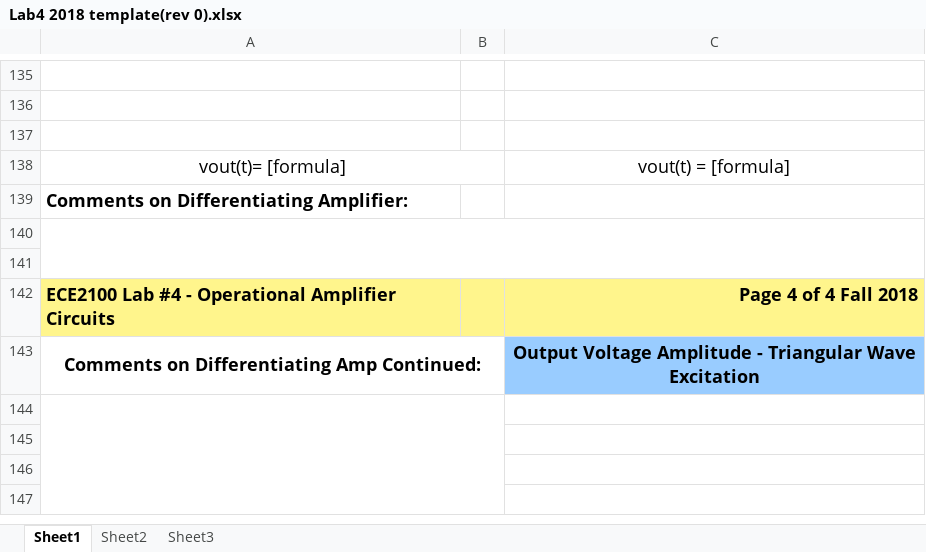
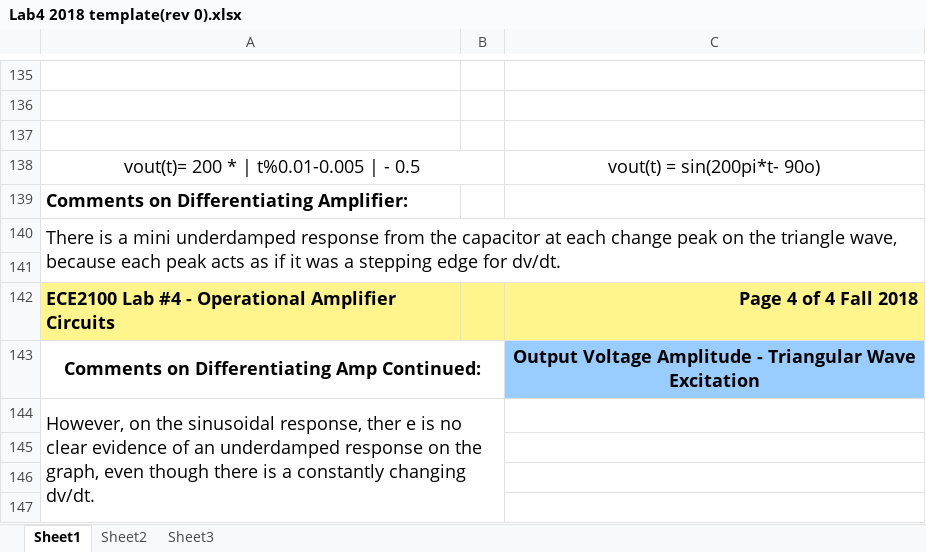
Before and after one commit to Dantide/dataplotting, an Excel workbook: lab 4/Lab4 2018 template(rev 0).xlsx, sheet Sheet1, drawn as a sheet; only a part is shown, gaps mark what is left out; values as stored, in another font and other column widths than the file's, no borders; charts and pictures not drawn; removed rows and columns are numbered as before the commit, all else as after; the diff covers the shown part only; the diff names each change by its address in the sheet, - before the commit and + after, or states it on an @@ line.

Commit message:
Everything finshed but last graph

```diff
--- a/lab 4/Lab4 2018 template(rev 0).xlsx (sheet Sheet1)
+++ b/lab 4/Lab4 2018 template(rev 0).xlsx (sheet Sheet1)
-row 138: vout(t)= [formula] |  | vout(t) = [formula]
+row 138: vout(t)= 200 * | t%0.01-0.005 | - 0.5 |  | vout(t) = sin(200pi*t- 90o)
-A140: (empty)
+A140: There is a mini underdamped response from the capacitor at each change peak on the triangle wave, because each peak acts as if it was a stepping edge for dv/dt.
-A144: (empty)
+A144: However, on the sinusoidal response, ther e is no clear evidence of an underdamped response on the graph, even though there is a constantly changing dv/dt.
```
Also changed, not shown: 3 added rows, 1 removed row, 8 edited cells, cell formats and merged cells elsewhere in this sheet.
